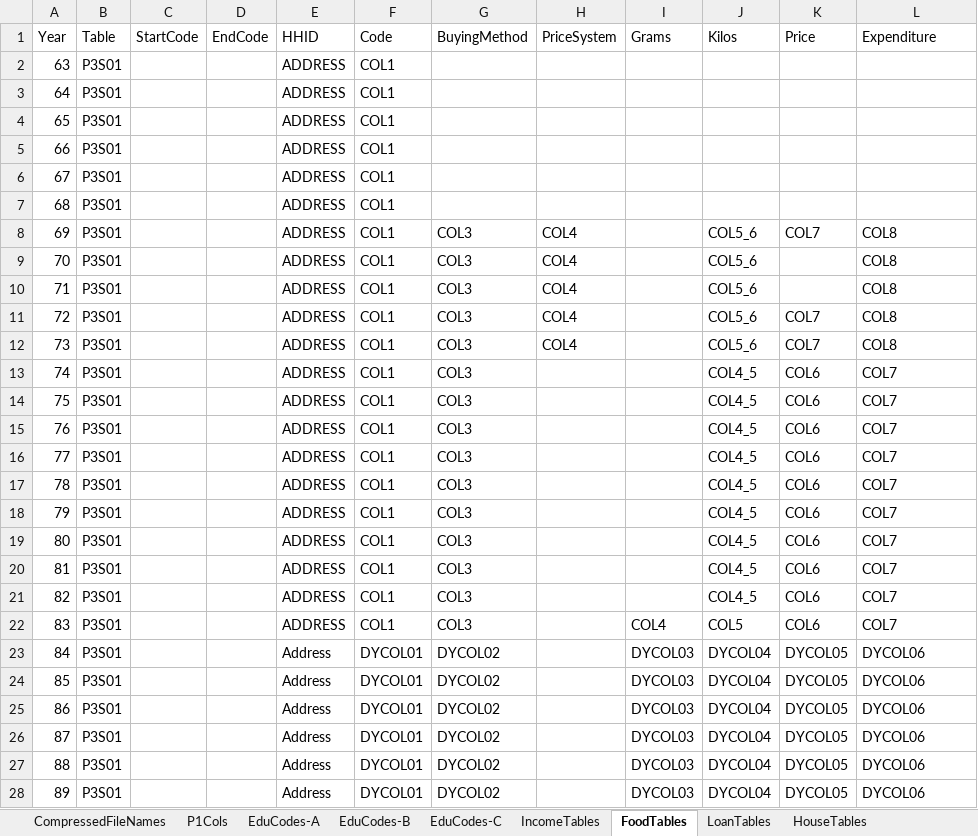
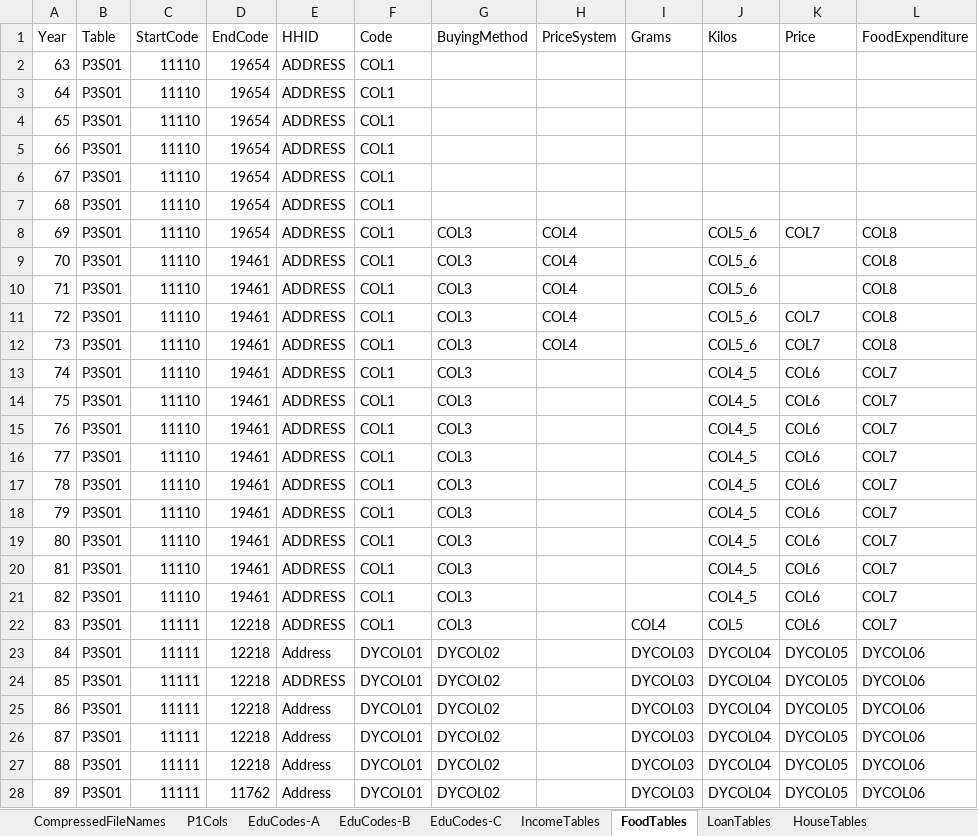
Before and after one commit to IPRCIRI/IRHEIS, an Excel workbook: Data/MetaData.xlsx, sheet FoodTables, drawn as a sheet; only a part is shown; values as stored, in another font and other column widths than the file's, no borders; the diff covers the shown part only; the diff names each change by its address in the sheet, - before the commit and + after, or states it on an @@ line.

Commit message:
Add HHFoods.R file and edit some parts of Metadata.xlsx

```diff
--- a/Data/MetaData.xlsx (sheet FoodTables)
+++ b/Data/MetaData.xlsx (sheet FoodTables)
-L1: Expenditure
+L1: FoodExpenditure
-C2:C21 (StartCode): (empty)
+C2:C21 (StartCode): 11110
-D2:D8 (EndCode): (empty)
+D2:D8 (EndCode): 19654
-D9:D21 (EndCode): (empty)
+D9:D21 (EndCode): 19461
-C22:C28 (StartCode): (empty)
+C22:C28 (StartCode): 11111
-D22:D27 (EndCode): (empty)
+D22:D27 (EndCode): 12218
-E24 (HHID): Address
+E24 (HHID): ADDRESS
-D28 (EndCode): (empty)
+D28 (EndCode): 11762
```
Also changed, not shown: 10 edited cells elsewhere in this sheet, 2 other files.
